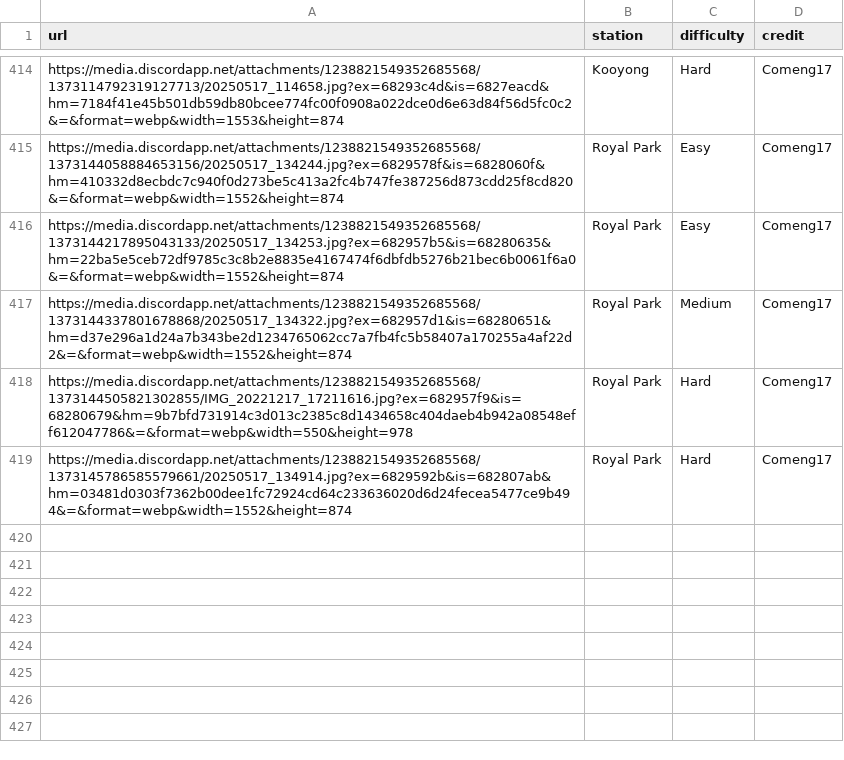
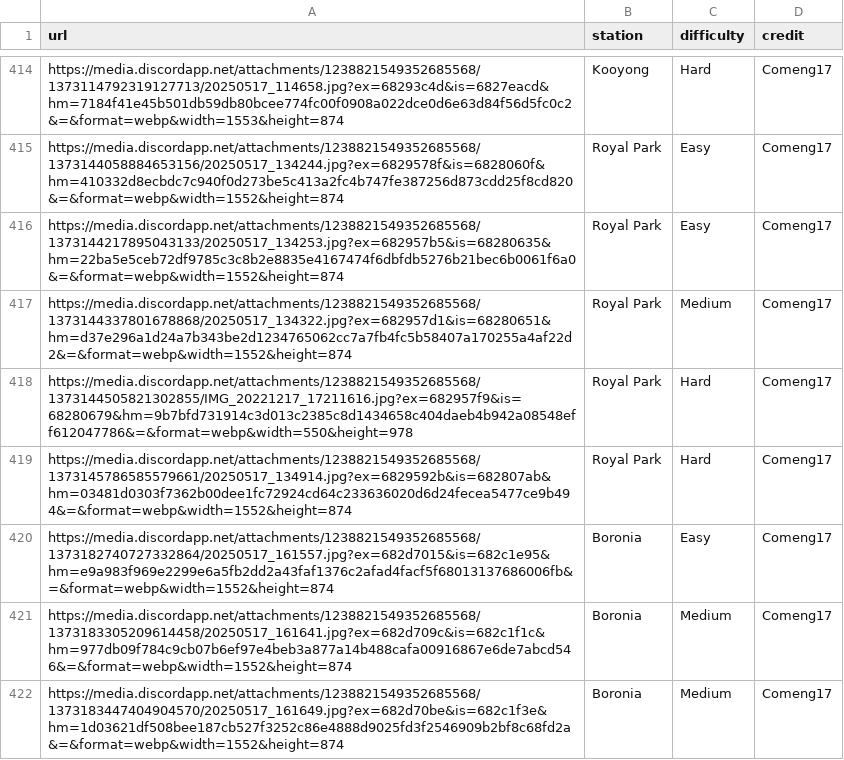
Before and after one commit to XM9G/railway-photos, a CSV file: botgames/guesser.csv, drawn as a sheet; only a part is shown, gaps mark what is left out.

Commit message:
added new photos by comeng 17 including ev120

```diff
--- a/botgames/guesser.csv
+++ b/botgames/guesser.csv
@@ -419 +419,4 @@ https://media.discordapp.net/attachments/1238821549352685568/1373144505821302855
 https://media.discordapp.net/attachments/1238821549352685568/1373145786585579661/20250517_134914.jpg?ex=6829592b&is=682807ab&hm=03481d0303f7362b00dee1fc72924cd64c233636020d6d24fecea5477ce9b494&=&format=webp&width=1552&height=874,Royal Park,Hard,Comeng17
+https://media.discordapp.net/attachments/1238821549352685568/1373182740727332864/20250517_161557.jpg?ex=682d7015&is=682c1e95&hm=e9a983f969e2299e6a5fb2dd2a43faf1376c2afad4facf5f68013137686006fb&=&format=webp&width=1552&height=874,Boronia,Easy,Comeng17
+https://media.discordapp.net/attachments/1238821549352685568/1373183305209614458/20250517_161641.jpg?ex=682d709c&is=682c1f1c&hm=977db09f784c9cb07b6ef97e4beb3a877a14b488cafa00916867e6de7abcd546&=&format=webp&width=1552&height=874,Boronia,Medium,Comeng17
+https://media.discordapp.net/attachments/1238821549352685568/1373183447404904570/20250517_161649.jpg?ex=682d70be&is=682c1f3e&hm=1d03621df508bee187cb527f3252c86e4888d9025fd3f2546909b2bf8c68fd2a&=&format=webp&width=1552&height=874,Boronia,Medium,Comeng17
```
Also changed, not shown: 3 other files.
